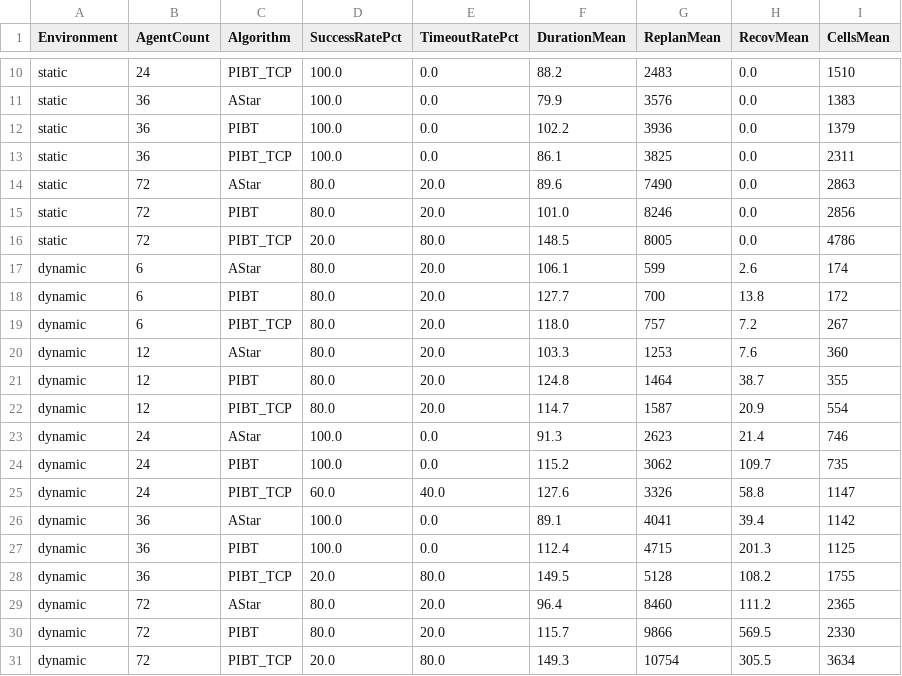
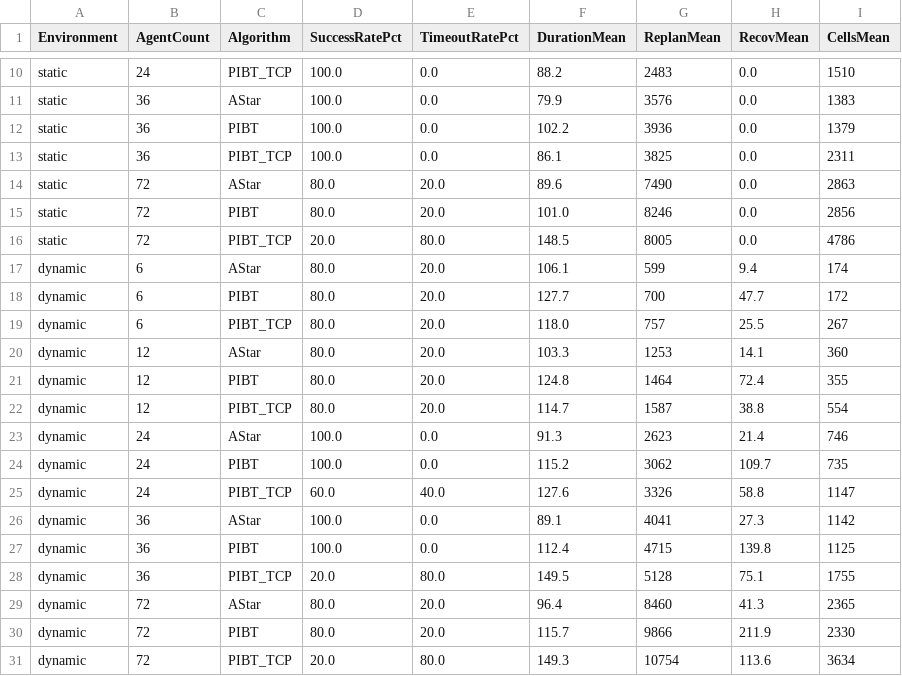
Before and after one commit to West2light/DATN, a CSV file: BacktestResults/report_scaling_by_agentcount.csv, drawn as a sheet; only a part is shown, gaps mark what is left out.

```diff
--- a/BacktestResults/report_scaling_by_agentcount.csv
+++ b/BacktestResults/report_scaling_by_agentcount.csv
@@ -16,8 +16,8 @@ static,72,PIBT,80.0,20.0,101.0,8246,0.0,2856
 static,72,PIBT_TCP,20.0,80.0,148.5,8005,0.0,4786
-dynamic,6,AStar,80.0,20.0,106.1,599,2.6,174
-dynamic,6,PIBT,80.0,20.0,127.7,700,13.8,172
-dynamic,6,PIBT_TCP,80.0,20.0,118.0,757,7.2,267
-dynamic,12,AStar,80.0,20.0,103.3,1253,7.6,360
-dynamic,12,PIBT,80.0,20.0,124.8,1464,38.7,355
-dynamic,12,PIBT_TCP,80.0,20.0,114.7,1587,20.9,554
+dynamic,6,AStar,80.0,20.0,106.1,599,9.4,174
+dynamic,6,PIBT,80.0,20.0,127.7,700,47.7,172
+dynamic,6,PIBT_TCP,80.0,20.0,118.0,757,25.5,267
+dynamic,12,AStar,80.0,20.0,103.3,1253,14.1,360
+dynamic,12,PIBT,80.0,20.0,124.8,1464,72.4,355
+dynamic,12,PIBT_TCP,80.0,20.0,114.7,1587,38.8,554
 dynamic,24,AStar,100.0,0.0,91.3,2623,21.4,746
@@ -25,7 +25,7 @@ dynamic,24,PIBT,100.0,0.0,115.2,3062,109.7,735
 dynamic,24,PIBT_TCP,60.0,40.0,127.6,3326,58.8,1147
-dynamic,36,AStar,100.0,0.0,89.1,4041,39.4,1142
-dynamic,36,PIBT,100.0,0.0,112.4,4715,201.3,1125
-dynamic,36,PIBT_TCP,20.0,80.0,149.5,5128,108.2,1755
-dynamic,72,AStar,80.0,20.0,96.4,8460,111.2,2365
-dynamic,72,PIBT,80.0,20.0,115.7,9866,569.5,2330
-dynamic,72,PIBT_TCP,20.0,80.0,149.3,10754,305.5,3634
+dynamic,36,AStar,100.0,0.0,89.1,4041,27.3,1142
+dynamic,36,PIBT,100.0,0.0,112.4,4715,139.8,1125
+dynamic,36,PIBT_TCP,20.0,80.0,149.5,5128,75.1,1755
+dynamic,72,AStar,80.0,20.0,96.4,8460,41.3,2365
+dynamic,72,PIBT,80.0,20.0,115.7,9866,211.9,2330
+dynamic,72,PIBT_TCP,20.0,80.0,149.3,10754,113.6,3634
```
Also changed, not shown: BacktestResults/backtest_agents_20260629_scaling_dynamic.csv, BacktestResults/backtest_summary_20260629_scaling_dynamic.csv, 6 other files.
